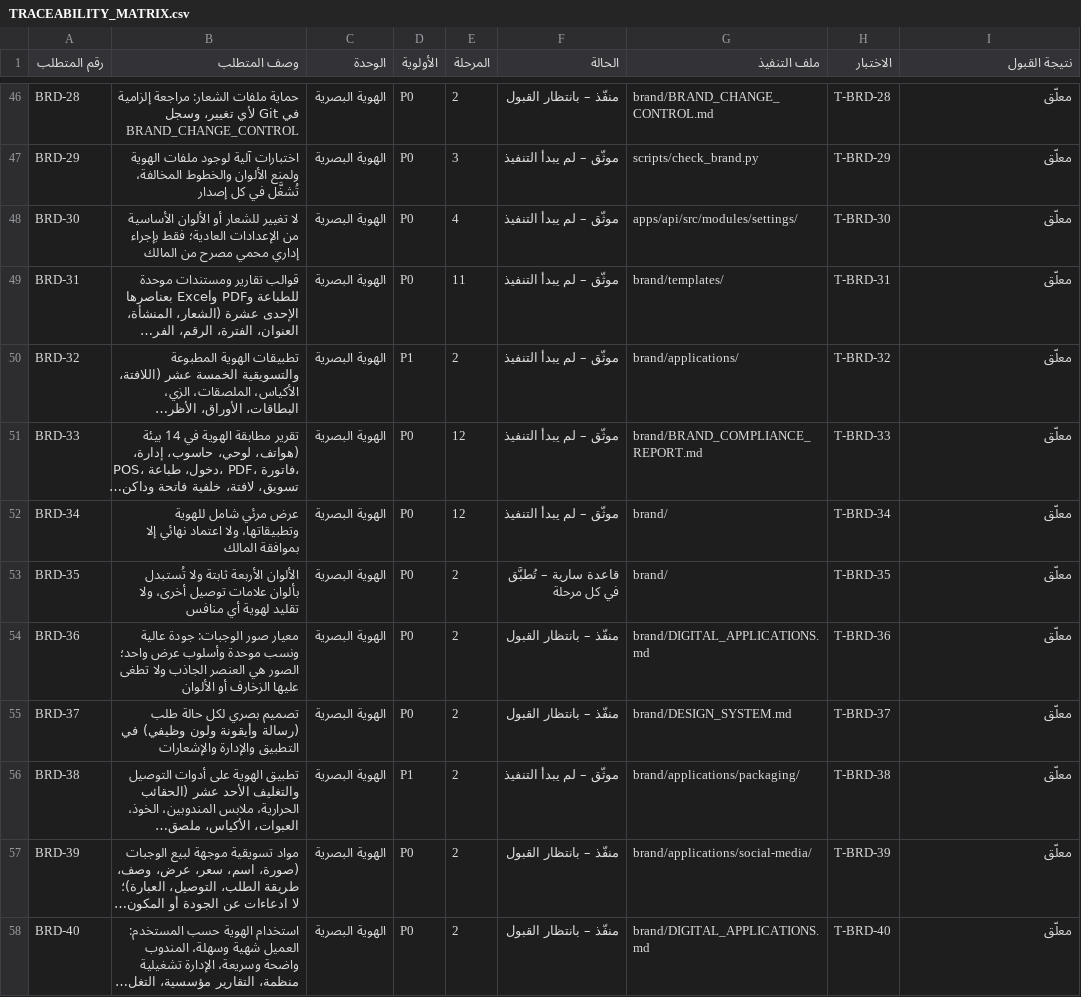
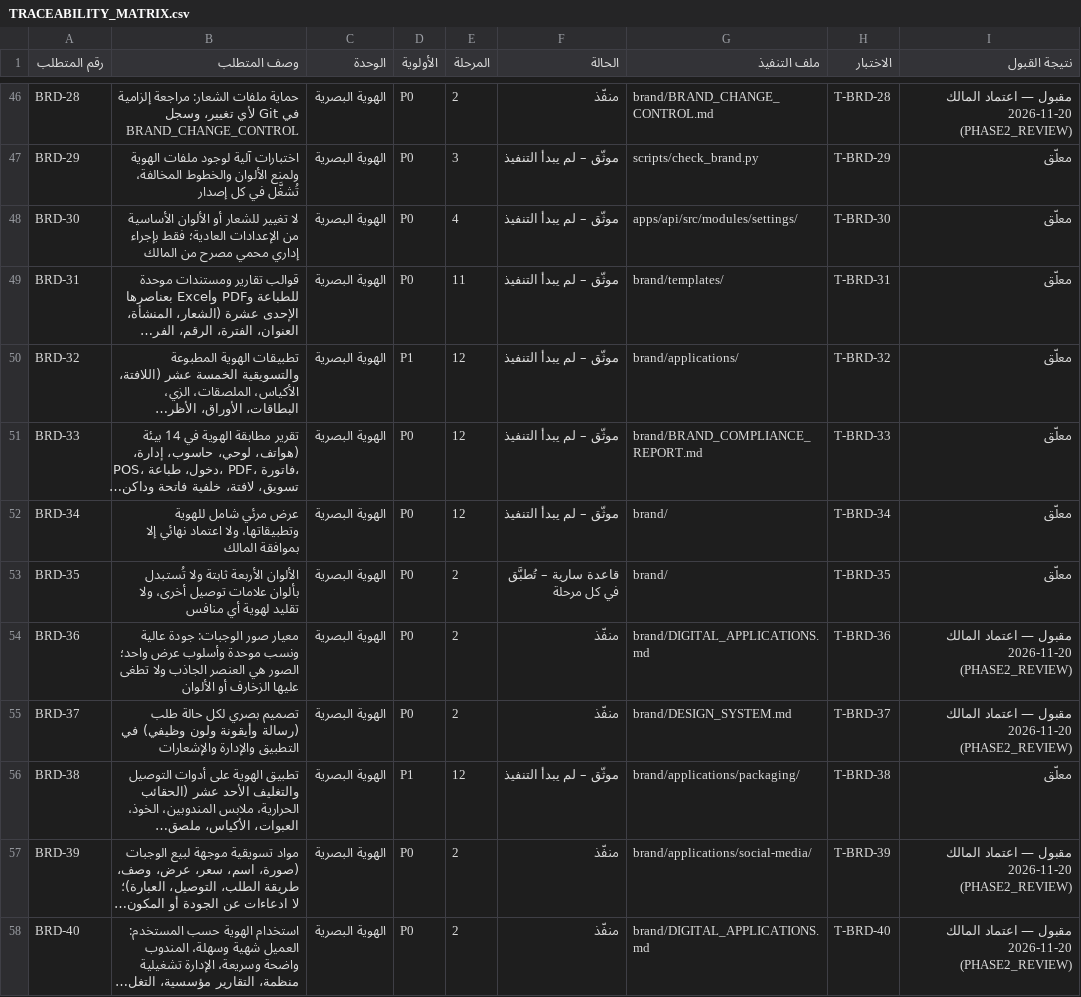
Before and after one commit to altaifaloula-del/Archive, a CSV file: luqma-qeema/docs/TRACEABILITY_MATRIX.csv, drawn as a sheet; only a part is shown, gaps mark what is left out; long unchanged cells end in …; the diff covers the shown part only; the diff names each change by its address in the sheet, - before the commit and + after, or states it on an @@ line.

```diff
--- a/luqma-qeema/docs/TRACEABILITY_MATRIX.csv
+++ b/luqma-qeema/docs/TRACEABILITY_MATRIX.csv
-F46 (الحالة): منفّذ – بانتظار القبول
+F46 (الحالة): منفّذ
-I46 (نتيجة القبول): معلّق
+I46 (نتيجة القبول): مقبول — اعتماد المالك 2026-11-20 (PHASE2_REVIEW)
-E50 (المرحلة): 2
+E50 (المرحلة): 12
-F54:F55 (الحالة): منفّذ – بانتظار القبول
+F54:F55 (الحالة): منفّذ
-I54:I55 (نتيجة القبول): معلّق
+I54:I55 (نتيجة القبول): مقبول — اعتماد المالك 2026-11-20 (PHASE2_REVIEW)
-E56 (المرحلة): 2
+E56 (المرحلة): 12
-F57:F58 (الحالة): منفّذ – بانتظار القبول
+F57:F58 (الحالة): منفّذ
-I57:I58 (نتيجة القبول): معلّق
+I57:I58 (نتيجة القبول): مقبول — اعتماد المالك 2026-11-20 (PHASE2_REVIEW)
```
Also changed, not shown: 70 edited cells elsewhere in this file, 7 other files.
